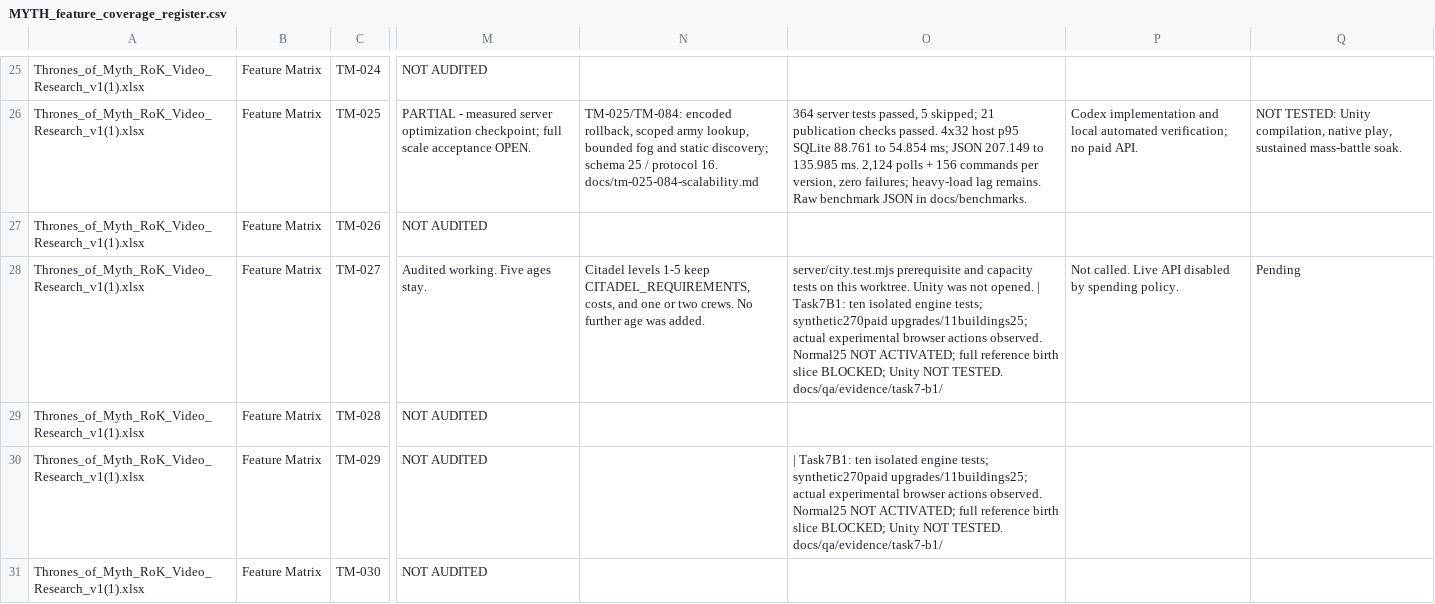
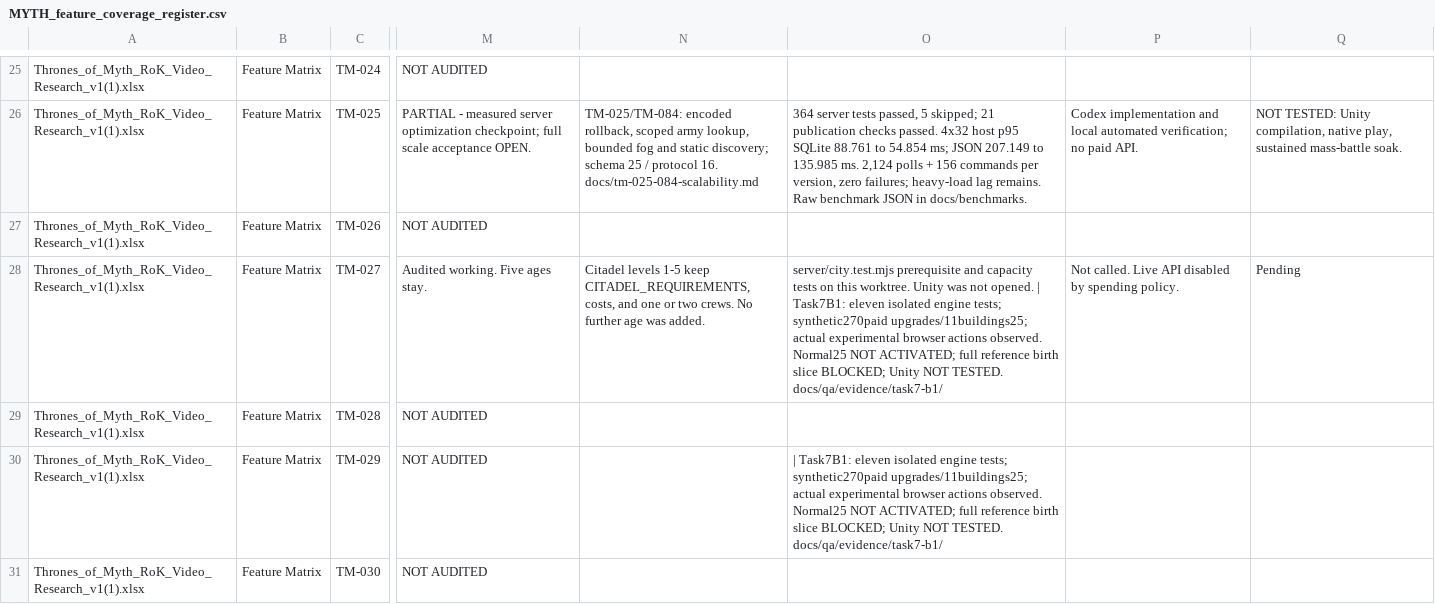
Before and after one commit to robertDarie/myth, a CSV file: research/MYTH_feature_coverage_register.csv, drawn as a sheet; only a part is shown, gaps mark what is left out; the diff covers the shown part only; the diff names each change by its address in the sheet, - before the commit and + after, or states it on an @@ line.

```diff
--- a/research/MYTH_feature_coverage_register.csv
+++ b/research/MYTH_feature_coverage_register.csv
-O28: …| Task7B1: ten isolated engine…
+O28: …| Task7B1: eleven isolated engine…
-O30: | Task7B1: ten isolated engine…
+O30: | Task7B1: eleven isolated engine…
```
Also changed, not shown: 2 edited cells elsewhere in this file, 10 other files.
